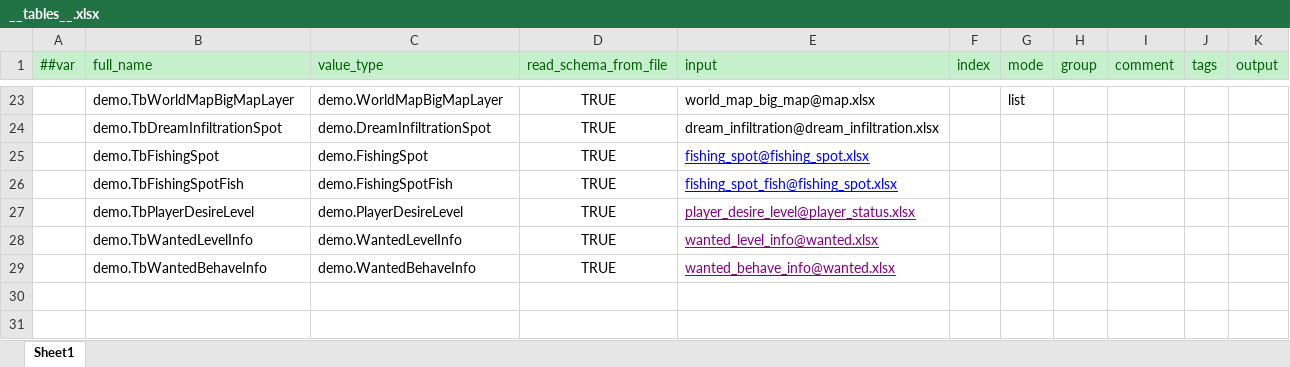
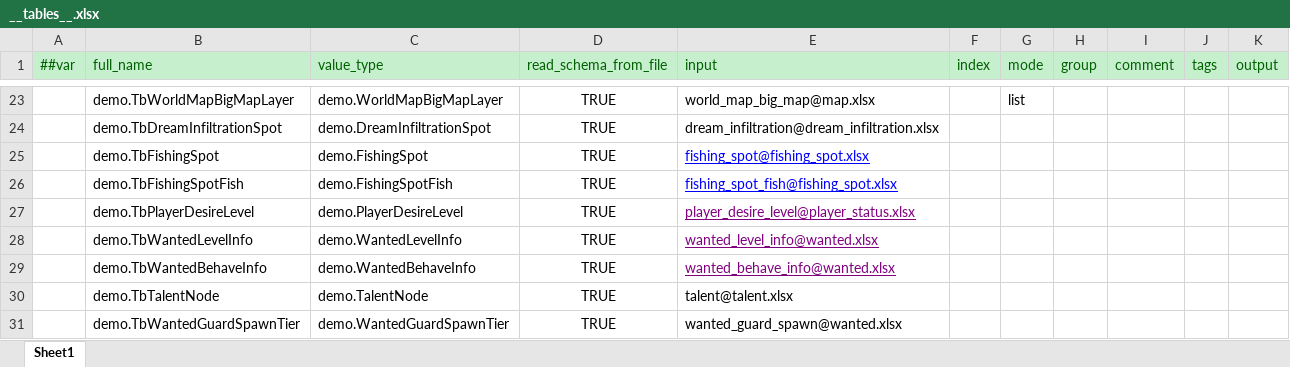
Before and after one commit to nmbswls/FkSucProj, an Excel workbook: Config/Datas/__tables__.xlsx, sheet Sheet1, drawn as a sheet; only a part is shown, gaps mark what is left out; values as stored, in another font and other column widths than the file's, no borders; the diff names each change by its address in the sheet, - before the commit and + after, or states it on an @@ line.

```diff
--- a/Config/Datas/__tables__.xlsx (sheet Sheet1)
+++ b/Config/Datas/__tables__.xlsx (sheet Sheet1)
+row 30:  | demo.TbTalentNode | demo.TalentNode | TRUE | talent@talent.xlsx
+row 31:  | demo.TbWantedGuardSpawnTier | demo.WantedGuardSpawnTier | TRUE | wanted_guard_spawn@wanted.xlsx
```
Also changed, not shown: Config/Datas/unit_npc.xlsx, Config/Datas/wanted.xlsx, 53 other files.
